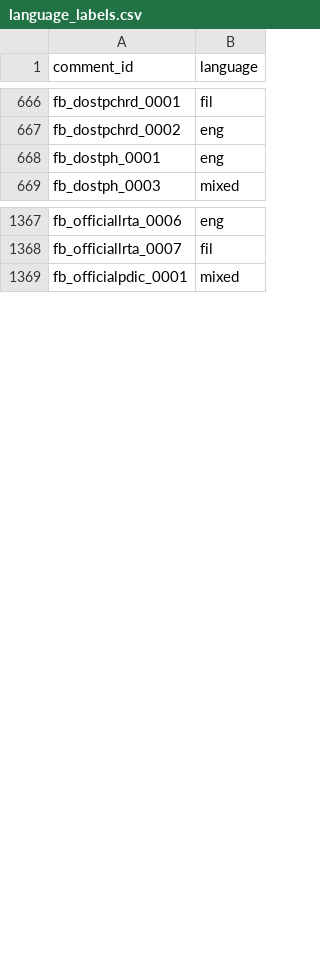
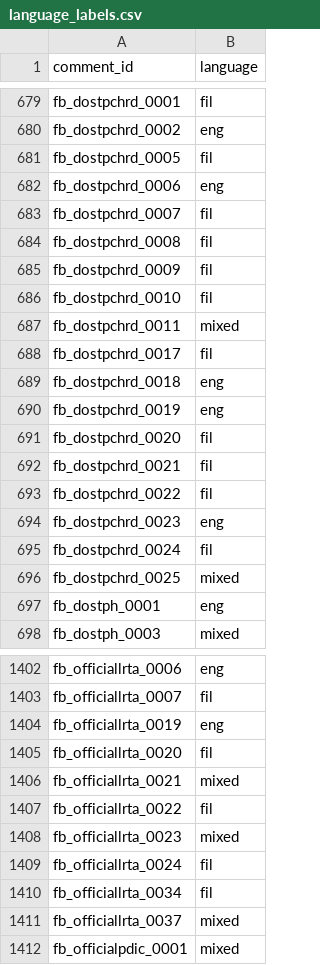
Before and after one commit to edisonmalasan/nlp-data, a CSV file: data/provenance/language_labels.csv, drawn as a sheet; only a part is shown, gaps mark what is left out; the diff covers the shown part only.

```diff
--- a/data/provenance/language_labels.csv
+++ b/data/provenance/language_labels.csv
@@ -667,2 +680,18 @@ fb_dostpchrd_0001,fil
 fb_dostpchrd_0002,eng
+fb_dostpchrd_0005,fil
+fb_dostpchrd_0006,eng
+fb_dostpchrd_0007,fil
+fb_dostpchrd_0008,fil
+fb_dostpchrd_0009,fil
+fb_dostpchrd_0010,fil
+fb_dostpchrd_0011,mixed
+fb_dostpchrd_0017,fil
+fb_dostpchrd_0018,eng
+fb_dostpchrd_0019,eng
+fb_dostpchrd_0020,fil
+fb_dostpchrd_0021,fil
+fb_dostpchrd_0022,fil
+fb_dostpchrd_0023,eng
+fb_dostpchrd_0024,fil
+fb_dostpchrd_0025,mixed
 fb_dostph_0001,eng
@@ -1368,2 +1403,10 @@ fb_officiallrta_0006,eng
 fb_officiallrta_0007,fil
+fb_officiallrta_0019,eng
+fb_officiallrta_0020,fil
+fb_officiallrta_0021,mixed
+fb_officiallrta_0022,fil
+fb_officiallrta_0023,mixed
+fb_officiallrta_0024,fil
+fb_officiallrta_0034,fil
+fb_officiallrta_0037,mixed
 fb_officialpdic_0001,mixed
```
Also changed, not shown: 31 added rows elsewhere in this file, data/processed/posts_v1.csv, 20 other files.
